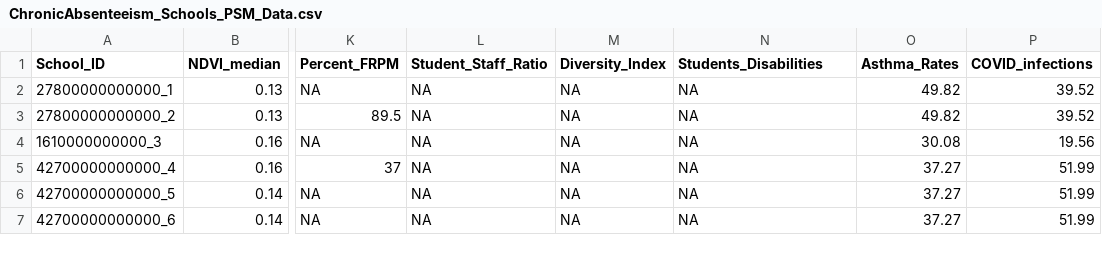
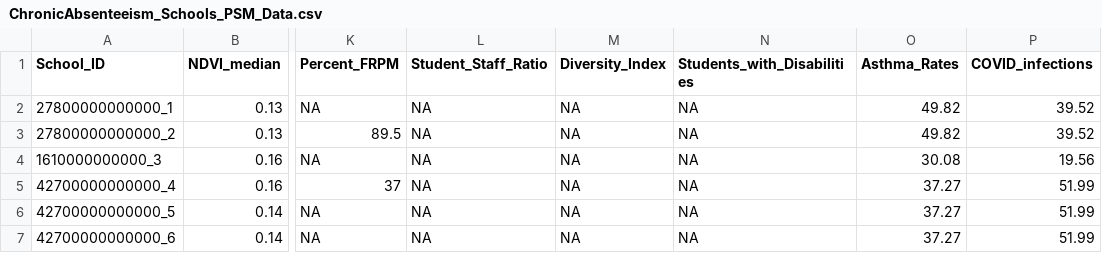
Before and after one commit to devanaddisonturner/Chronic_Absenteeism, a CSV file: data/ChronicAbsenteeism_Schools_PSM_Data.csv, drawn as a sheet; only a part is shown, gaps mark what is left out; the diff names each change by its address in the sheet, - before the commit and + after, or states it on an @@ line.

Commit message:
Update ChronicAbsenteeism_Schools_PSM_Data.csv

```diff
--- a/data/ChronicAbsenteeism_Schools_PSM_Data.csv
+++ b/data/ChronicAbsenteeism_Schools_PSM_Data.csv
-N1: Students_Disabilities
+N1: Students_with_Disabilities
```
